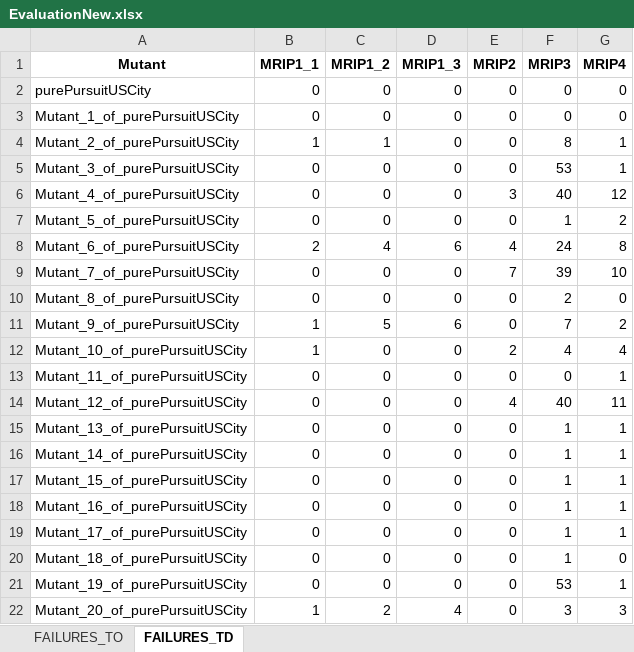
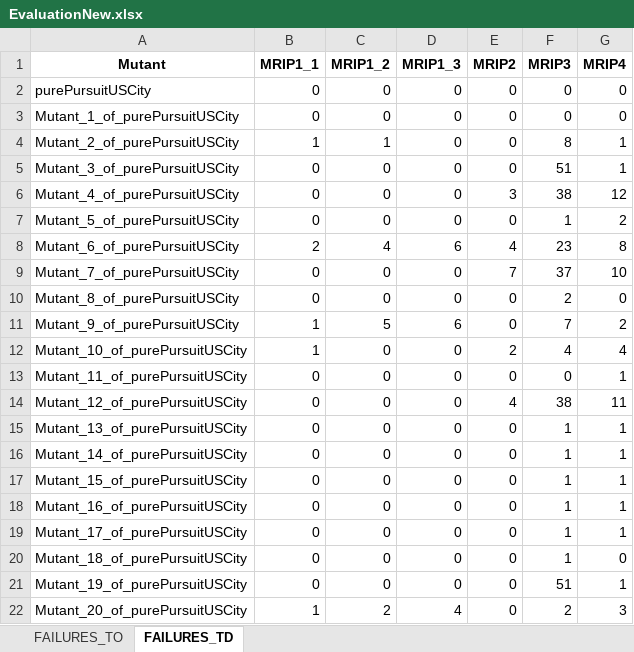
Before and after one commit to pablovalle/MT-AutonomousVehicle, an Excel workbook: Results/EvaluationNew.xlsx, sheet FAILURES_TD, drawn as a sheet; values as stored, in another font and other column widths than the file's, no borders; the diff names each change by its address in the sheet, - before the commit and + after, or states it on an @@ line.

```diff
--- a/Results/EvaluationNew.xlsx (sheet FAILURES_TD)
+++ b/Results/EvaluationNew.xlsx (sheet FAILURES_TD)
-F5 (MRIP3): 53
+F5 (MRIP3): 51
-F6 (MRIP3): 40
+F6 (MRIP3): 38
-F8 (MRIP3): 24
+F8 (MRIP3): 23
-F9 (MRIP3): 39
+F9 (MRIP3): 37
-F14 (MRIP3): 40
+F14 (MRIP3): 38
-F21 (MRIP3): 53
+F21 (MRIP3): 51
-F22 (MRIP3): 3
+F22 (MRIP3): 2
```
Also changed, not shown: sheet FAILURES_TO, 3 other files.
